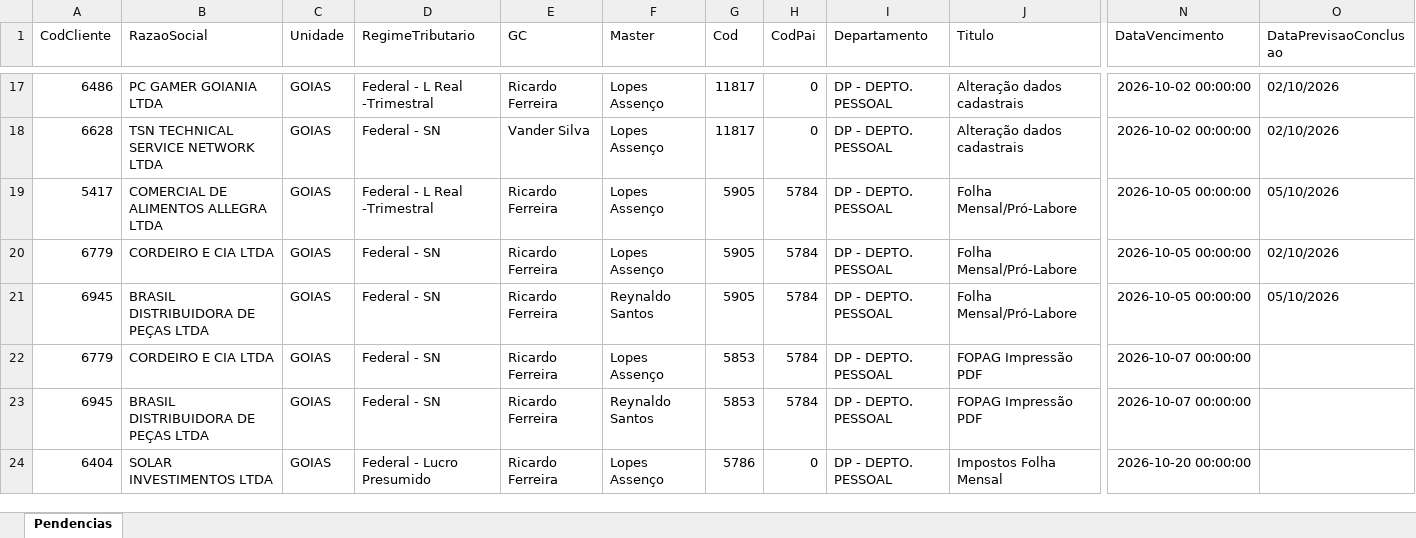
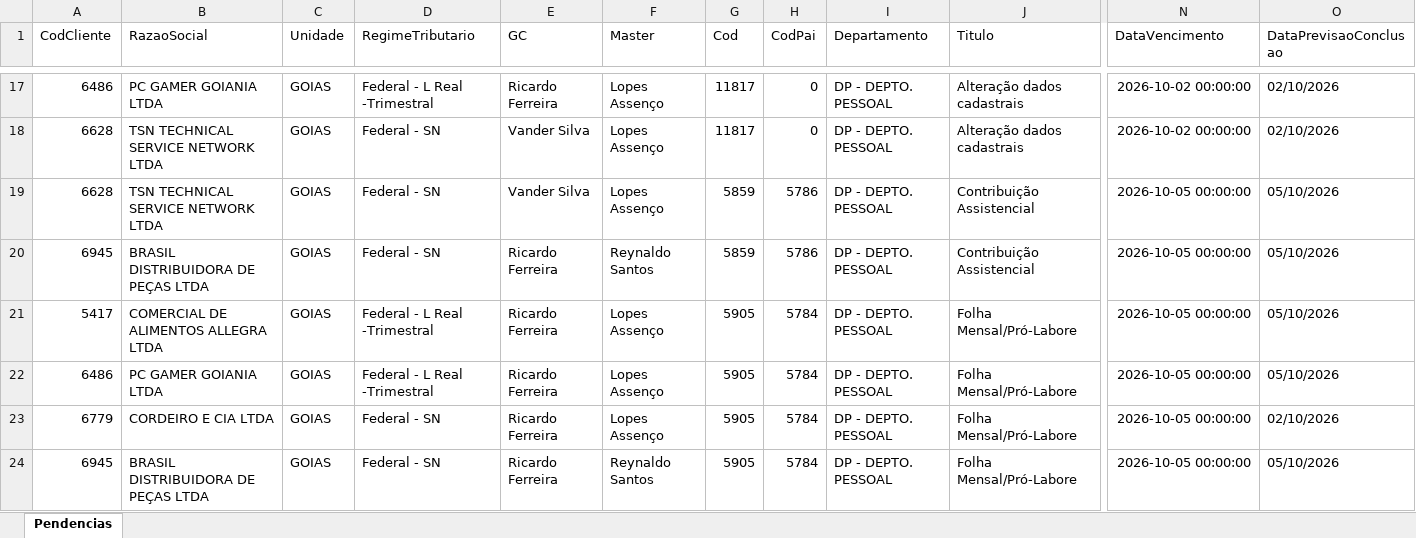
Before and after one commit to Controladoria-MG/Tarefas-baixadas, an Excel workbook: data/base/goias.xlsx, sheet Pendencias, drawn as a sheet; only a part is shown, gaps mark what is left out; the shorter side is filled out with more unchanged rows; values as stored, in another font and other column widths than the file's, no borders; rows hold the shown columns only; the diff covers the shown part only; the diff names each change by its address in the sheet, - before the commit and + after, or states it on an @@ line.

```diff
--- a/data/base/goias.xlsx (sheet Pendencias)
+++ b/data/base/goias.xlsx (sheet Pendencias)
+row 19: 6628 | TSN TECHNICAL SERVICE NETWORK LTDA | GOIAS | Federal - SN | Vander Silva | Lopes Assenço | 5859 | 5786 | DP - DEPTO. PESSOAL | Contribuição Assistencial | 2026-10-05 00:00:00 | 05/10/2026
+row 20: 6945 | BRASIL DISTRIBUIDORA DE PEÇAS LTDA | GOIAS | Federal - SN | Ricardo Ferreira | Reynaldo Santos | 5859 | 5786 | DP - DEPTO. PESSOAL | Contribuição Assistencial | 2026-10-05 00:00:00 | 05/10/2026
+row 22: 6486 | PC GAMER GOIANIA LTDA | GOIAS | Federal - L Real -Trimestral | Ricardo Ferreira | Lopes Assenço | 5905 | 5784 | DP - DEPTO. PESSOAL | Folha Mensal/Pró-Labore | 2026-10-05 00:00:00 | 05/10/2026
```
Also changed, not shown: 4 added rows and 1 moved row elsewhere in this sheet, data/base/rio_de_janeiro.xlsx, data/base/santos.xlsx, 2 other files.
